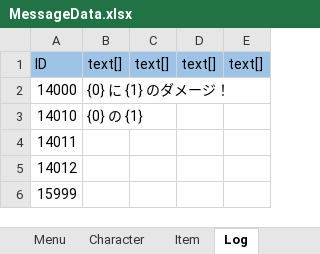
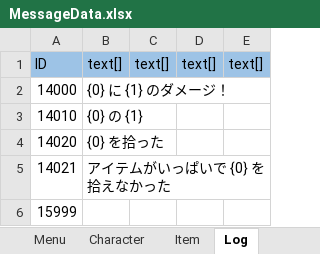
Before and after one commit to nobuRogue/2DRoguelikeAlfa, an Excel workbook: Assets/Resources/MasterData/MessageData.xlsx, sheet Log, drawn as a sheet; values as stored, in another font and other column widths than the file's, no borders; removed rows and columns are numbered as before the commit, all else as after; the diff names each change by its address in the sheet, - before the commit and + after, or states it on an @@ line.

```diff
--- a/Assets/Resources/MasterData/MessageData.xlsx (sheet Log)
+++ b/Assets/Resources/MasterData/MessageData.xlsx (sheet Log)
-row 4: 14011
-row 5: 14012
+row 4: 14020 | {0} を拾った
+row 5: 14021 | アイテムがいっぱいで {0} を拾えなかった
```
Also changed, not shown: sheet Item, 7 other files.
